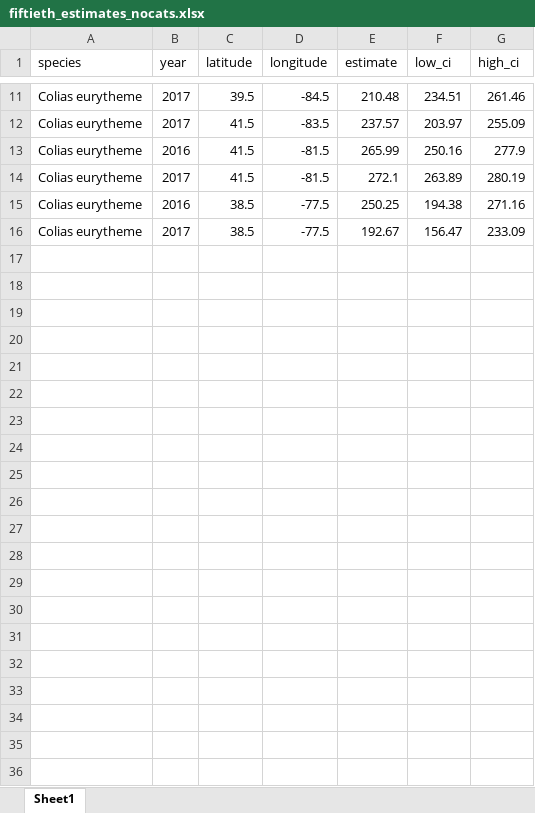
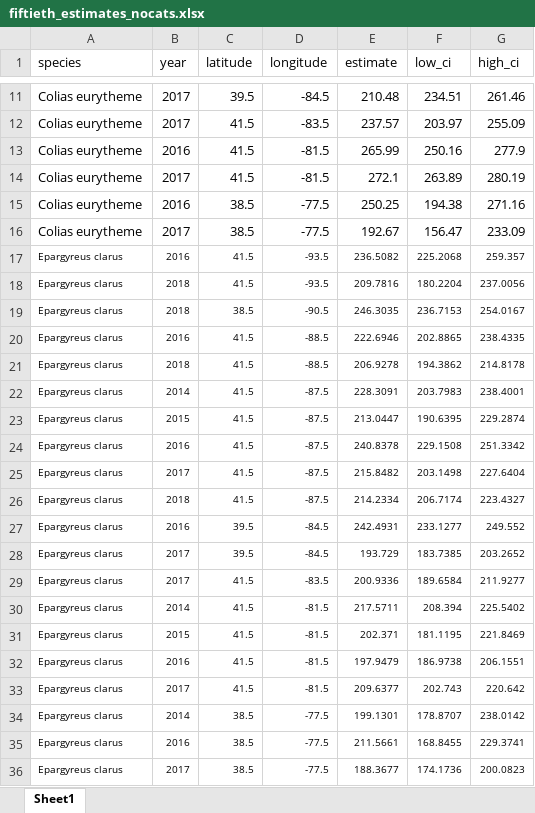
Before and after one commit to mbelitz/Pollard-Incidental_Comparisons, an Excel workbook: outputs/fiftieth_estimates_nocats.xlsx, sheet Sheet1, drawn as a sheet; only a part is shown, gaps mark what is left out; values as stored, in another font and other column widths than the file's, no borders; the diff names each change by its address in the sheet, - before the commit and + after, or states it on an @@ line.

Commit message:
update outputs

```diff
--- a/outputs/fiftieth_estimates_nocats.xlsx (sheet Sheet1)
+++ b/outputs/fiftieth_estimates_nocats.xlsx (sheet Sheet1)
+row 17: Epargyreus clarus | 2016 | 41.5 | -93.5 | 236.5082 | 225.2068 | 259.357
+row 18: Epargyreus clarus | 2018 | 41.5 | -93.5 | 209.7816 | 180.2204 | 237.0056
+row 19: Epargyreus clarus | 2018 | 38.5 | -90.5 | 246.3035 | 236.7153 | 254.0167
+row 20: Epargyreus clarus | 2016 | 41.5 | -88.5 | 222.6946 | 202.8865 | 238.4335
+row 21: Epargyreus clarus | 2018 | 41.5 | -88.5 | 206.9278 | 194.3862 | 214.8178
+row 22: Epargyreus clarus | 2014 | 41.5 | -87.5 | 228.3091 | 203.7983 | 238.4001
+row 23: Epargyreus clarus | 2015 | 41.5 | -87.5 | 213.0447 | 190.6395 | 229.2874
+row 24: Epargyreus clarus | 2016 | 41.5 | -87.5 | 240.8378 | 229.1508 | 251.3342
+row 25: Epargyreus clarus | 2017 | 41.5 | -87.5 | 215.8482 | 203.1498 | 227.6404
+row 26: Epargyreus clarus | 2018 | 41.5 | -87.5 | 214.2334 | 206.7174 | 223.4327
+row 27: Epargyreus clarus | 2016 | 39.5 | -84.5 | 242.4931 | 233.1277 | 249.552
+row 28: Epargyreus clarus | 2017 | 39.5 | -84.5 | 193.729 | 183.7385 | 203.2652
+row 29: Epargyreus clarus | 2017 | 41.5 | -83.5 | 200.9336 | 189.6584 | 211.9277
+row 30: Epargyreus clarus | 2014 | 41.5 | -81.5 | 217.5711 | 208.394 | 225.5402
+row 31: Epargyreus clarus | 2015 | 41.5 | -81.5 | 202.371 | 181.1195 | 221.8469
+row 32: Epargyreus clarus | 2016 | 41.5 | -81.5 | 197.9479 | 186.9738 | 206.1551
+row 33: Epargyreus clarus | 2017 | 41.5 | -81.5 | 209.6377 | 202.743 | 220.642
+row 34: Epargyreus clarus | 2014 | 38.5 | -77.5 | 199.1301 | 178.8707 | 238.0142
+row 35: Epargyreus clarus | 2016 | 38.5 | -77.5 | 211.5661 | 168.8455 | 229.3741
+row 36: Epargyreus clarus | 2017 | 38.5 | -77.5 | 188.3677 | 174.1736 | 200.0823
```
Also changed, not shown: 10 other files.
